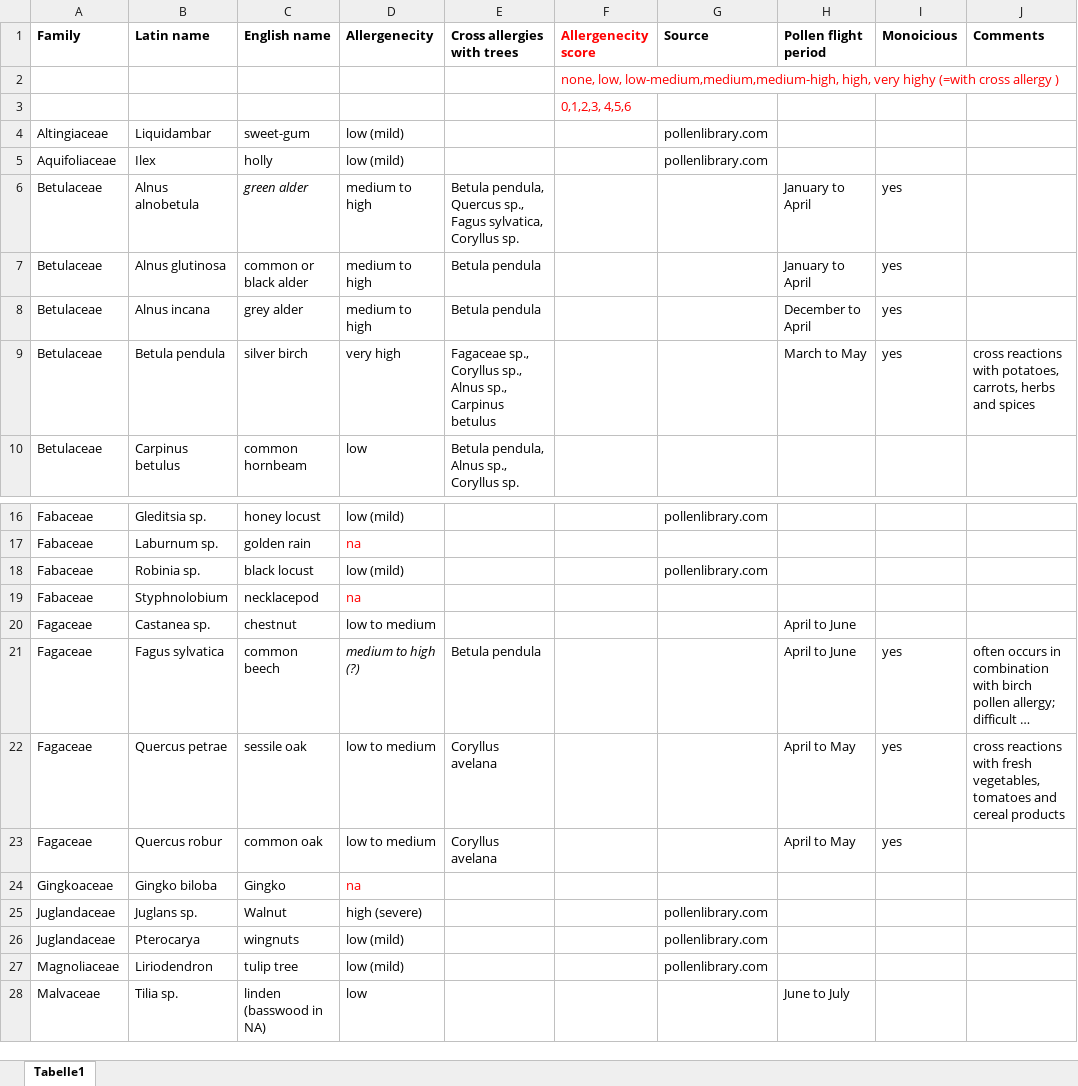
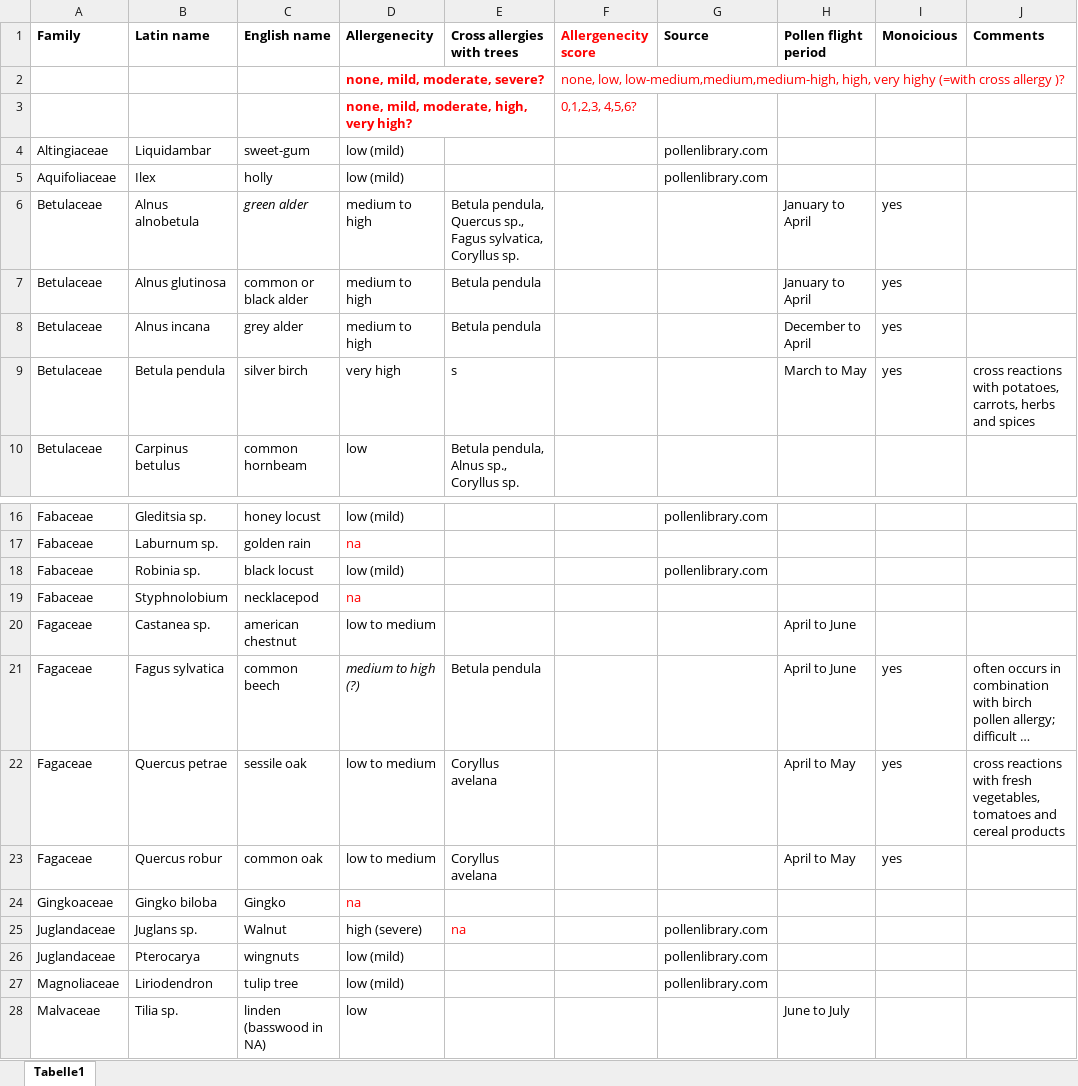
Before and after one commit to emilcarle/urban_sustainability_exam, an Excel workbook: approach/allergenetic_trees.xlsx, sheet Tabelle1, drawn as a sheet; only a part is shown, gaps mark what is left out; long unchanged cells end in …; values as stored, in another font and other column widths than the file's, no borders; removed rows and columns are numbered as before the commit, all else as after; the diff names each change by its address in the sheet, - before the commit and + after, or states it on an @@ line.

Commit message:
Update allergenetic_trees.xlsx

```diff
--- a/approach/allergenetic_trees.xlsx (sheet Tabelle1)
+++ b/approach/allergenetic_trees.xlsx (sheet Tabelle1)
-row 2:  |  |  |  |  | none, low, low-medium,medium,medium-high, high, very highy (=with cross allergy )
-row 3:  |  |  |  |  | 0,1,2,3, 4,5,6
+row 2:  |  |  | none, mild, moderate, severe? |  | none, low, low-medium,medium,medium-high, high, very highy (=with cross allergy )?
+row 3:  |  |  | none, mild, moderate, high, very high? |  | 0,1,2,3, 4,5,6?
-E9 (Cross allergies with trees): Fagaceae sp., Coryllus sp., Alnus sp., Carpinus betulus
+E9 (Cross allergies with trees): s
-C20 (English name): chestnut
+C20 (English name): american chestnut
-E25 (Cross allergies with trees): (empty)
+E25 (Cross allergies with trees): na
```
